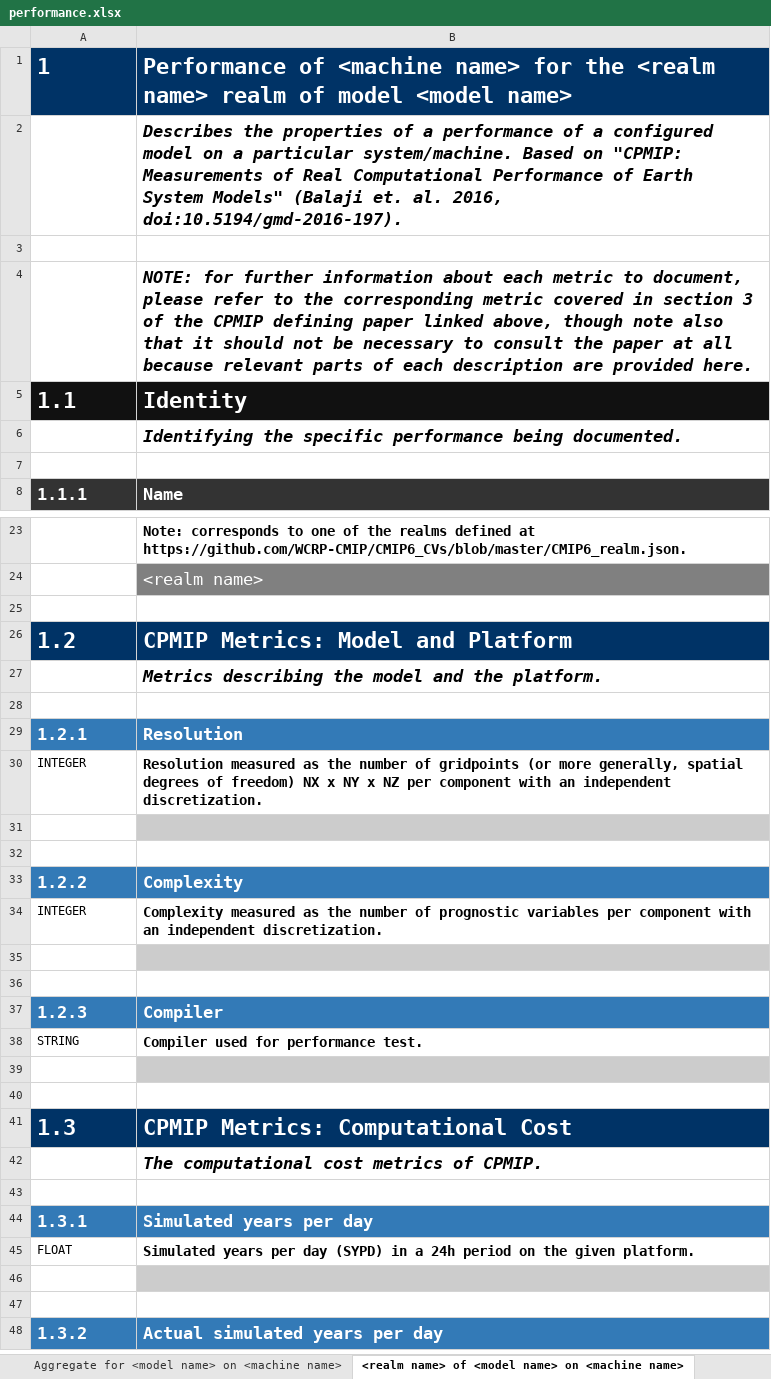
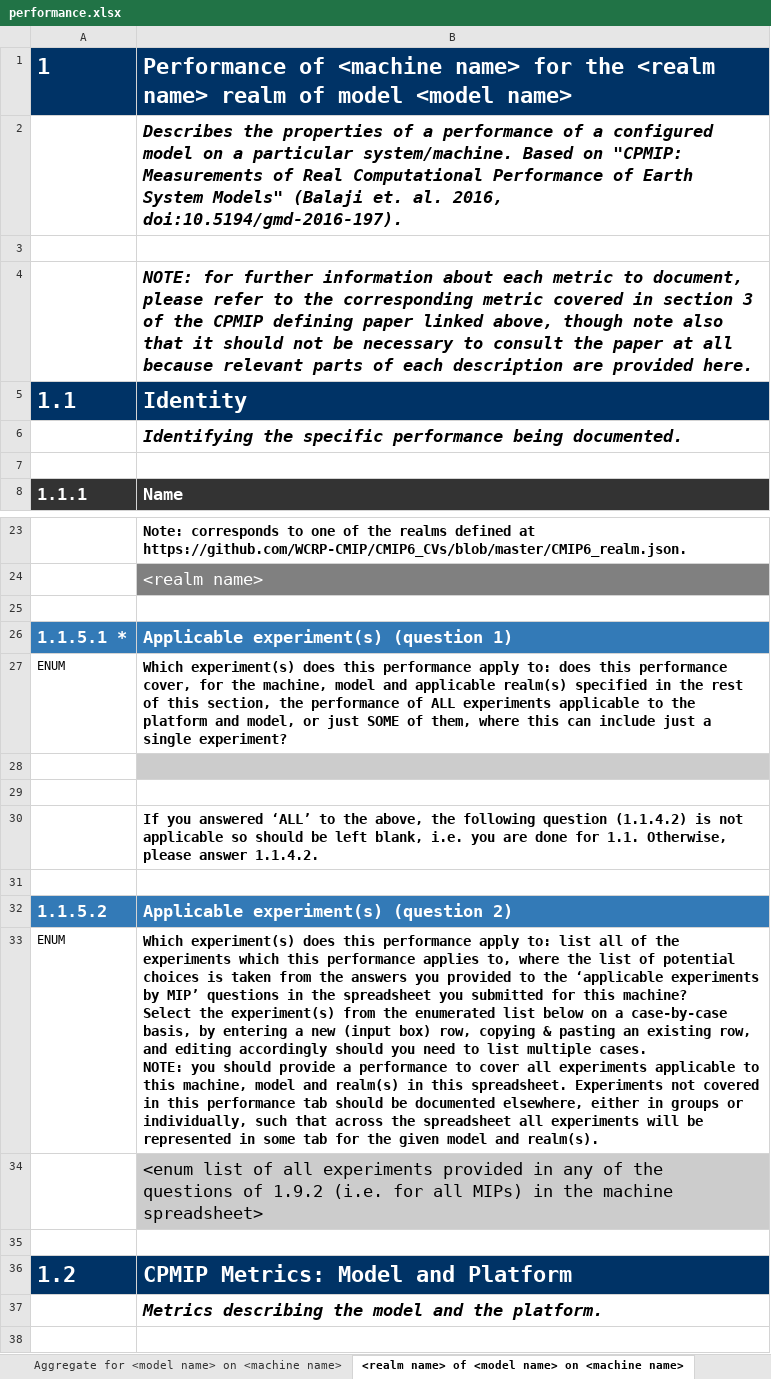
Before and after one commit to ES-DOC/cmip6, an Excel workbook: lib/machines/templates/performance.xlsx, sheet <realm name> of <model name> on <machine name>, drawn as a sheet; only a part is shown, gaps mark what is left out; the shorter side is filled out with more unchanged rows; values as stored, in another font and other column widths than the file's, no borders; ↵ is a line break in a cell; the diff names each change by its address in the sheet, - before the commit and + after, or states it on an @@ line.

Commit message:
Update performance spreadsheet to allow experiment partitioning

```diff
--- a/lib/machines/templates/performance.xlsx (sheet <realm name> of <model name> on <machine name>)
+++ b/lib/machines/templates/performance.xlsx (sheet <realm name> of <model name> on <machine name>)
-A5:B5 fill: #111111
+A5:B5 fill: #003366
+row 26: 1.1.5.1 * | Applicable experiment(s) (question 1)
+row 27: ENUM | Which experiment(s) does this performance apply to: does this performance cover, for the machine, model and applicable realm(s) specified in the rest of this section, the performance of ALL experiments applicable to the platform and model, or just SOME of them, where this can include just a single experiment?
+row 28: (empty)
+row 29: (empty)
+row 30:  | If you answered ‘ALL’ to the above, the following question (1.1.4.2) is not applicable so should be left blank, i.e. you are done for 1.1. Otherwise, please answer 1.1.4.2.
+row 31: (empty)
+row 32: 1.1.5.2 | Applicable experiment(s) (question 2)
+row 33: ENUM | Which experiment(s) does this performance apply to: list all of the experiments which this performance applies to, where the list of potential choices is taken from the answers you provided to the ‘applicable experiments by MIP’ questions in the spreadsheet you submitted for this machine? ↵ Select the experiment(s) from the enumerated list below on a case-by-case basis, by entering a new (input box) row, copying & pasting an existing row, and editing accordingly should you need to list multiple cases. ↵ NOTE: you should provide a performance to cover all experiments applicable to this machine, model and realm(s) in this spreadsheet. Experiments not covered in this performance tab should be documented elsewhere, either in groups or individually, such that across the spreadsheet all experiments will be represented in some tab for the given model and realm(s).
+row 34:  | <enum list of all experiments provided in any of the questions of 1.9.2 (i.e. for all MIPs) in the machine spreadsheet>
+row 35: (empty)
```
Also changed, not shown: sheet Aggregate for <model name> on <machine name>, sheet Example, aggregate, sheet Example, realm-specific, sheet Frontis.
